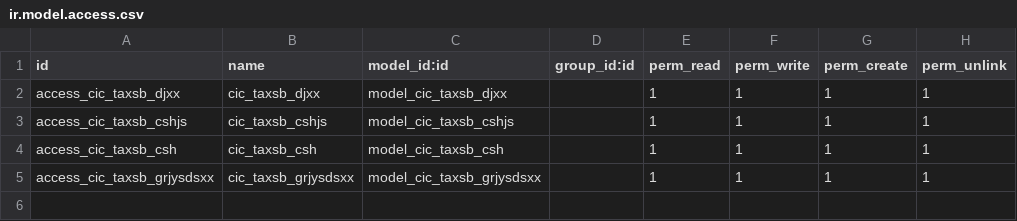
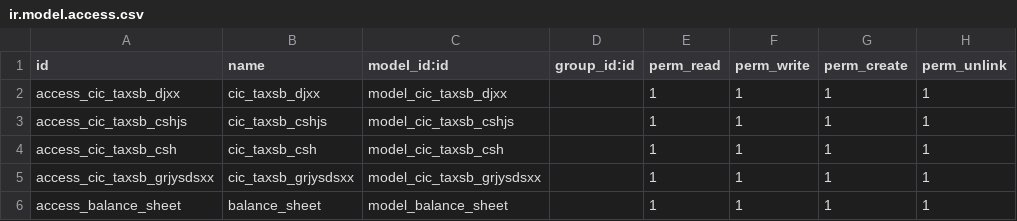
Before and after one commit to xjinjin/one-click-declaration, a CSV file: cic_taxsb/security/ir.model.access.csv, drawn as a sheet; the diff names each change by its address in the sheet, - before the commit and + after, or states it on an @@ line.

```diff
--- a/cic_taxsb/security/ir.model.access.csv
+++ b/cic_taxsb/security/ir.model.access.csv
+row 6: access_balance_sheet | balance_sheet | model_balance_sheet |  | 1 | 1 | 1 | 1
```
Also changed, not shown: 1 other file.
